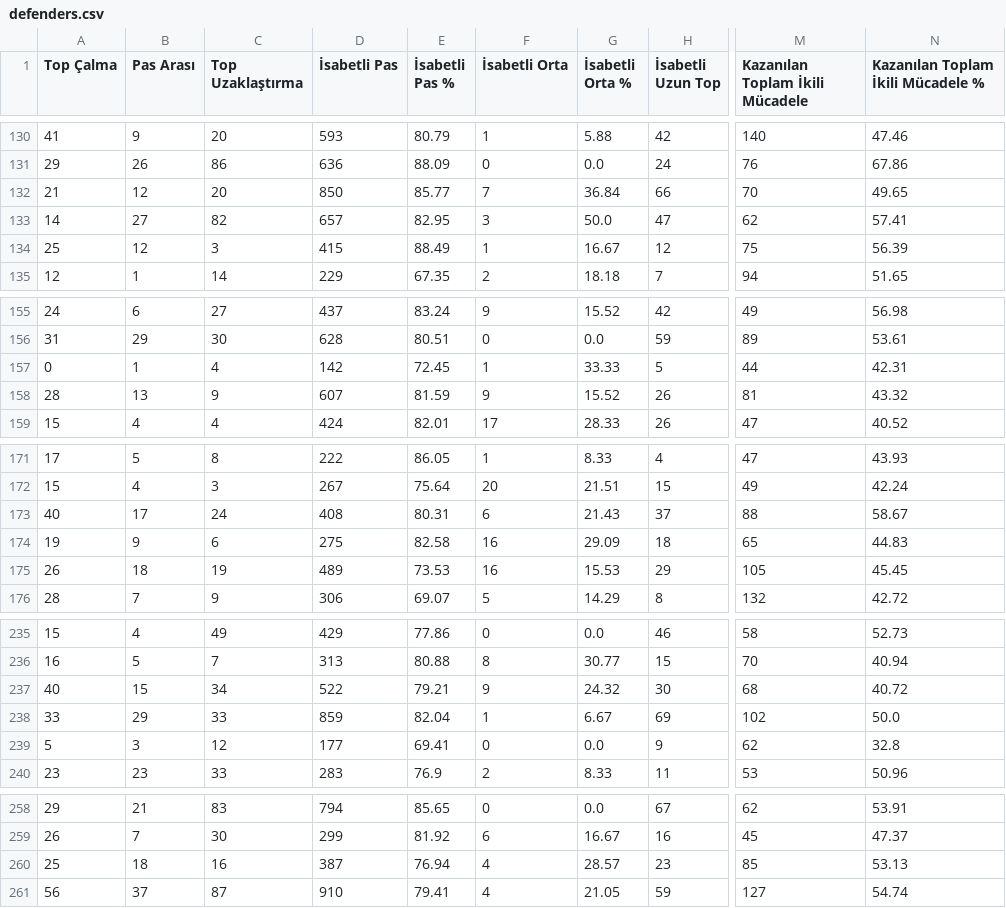
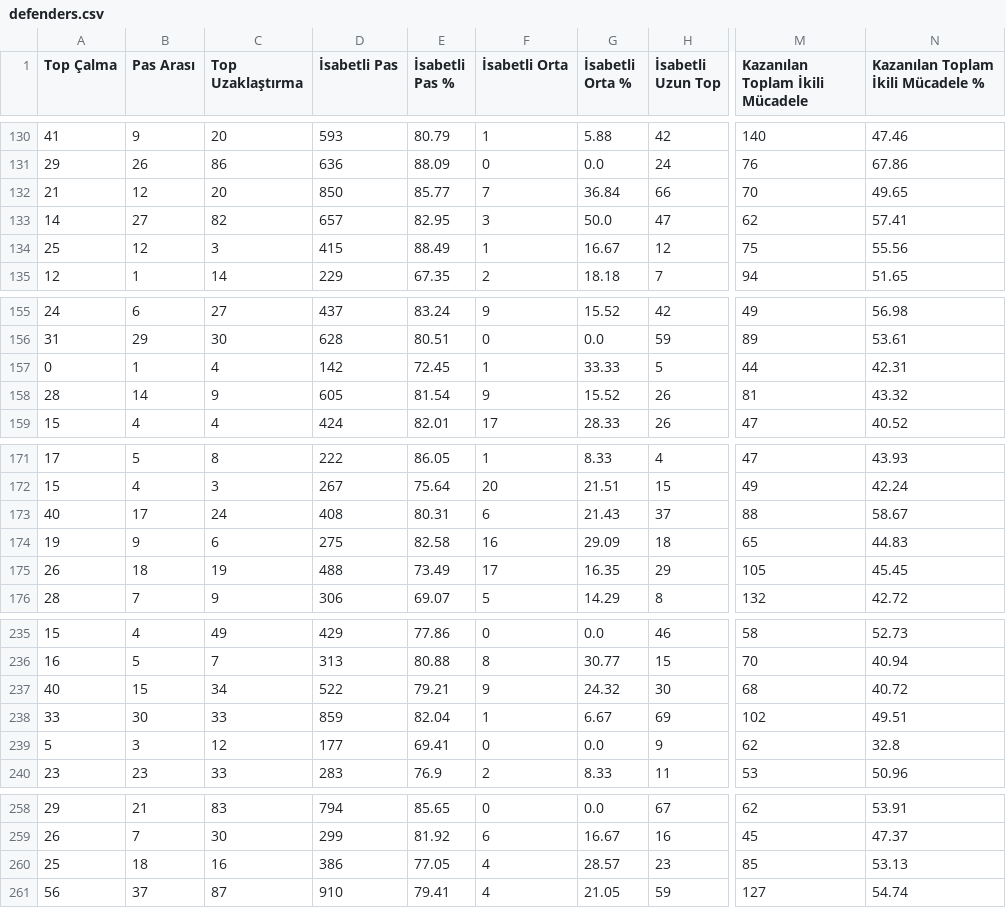
Before and after one commit to scatterradarcsv/csv_scatter_radar_total_noPos, a CSV file: defenders.csv, drawn as a sheet; only a part is shown, gaps mark what is left out; the diff covers the shown part only; the diff names each change by its address in the sheet, - before the commit and + after, or states it on an @@ line.

```diff
--- a/defenders.csv
+++ b/defenders.csv
-N134: 56.39
+N134: 55.56
-B158 (Pas Arası): 13
+B158 (Pas Arası): 14
-D158 (İsabetli Pas): 607
+D158 (İsabetli Pas): 605
-E158 (İsabetli Pas %): 81.59
+E158 (İsabetli Pas %): 81.54
-D175 (İsabetli Pas): 489
+D175 (İsabetli Pas): 488
-E175 (İsabetli Pas %): 73.53
+E175 (İsabetli Pas %): 73.49
-F175 (İsabetli Orta): 16
+F175 (İsabetli Orta): 17
-G175 (İsabetli Orta %): 15.53
+G175 (İsabetli Orta %): 16.35
-B238 (Pas Arası): 29
+B238 (Pas Arası): 30
-N238: 50.0
+N238: 49.51
-D260 (İsabetli Pas): 387
+D260 (İsabetli Pas): 386
-E260 (İsabetli Pas %): 76.94
+E260 (İsabetli Pas %): 77.05
```
Also changed, not shown: 31 edited cells elsewhere in this file.
